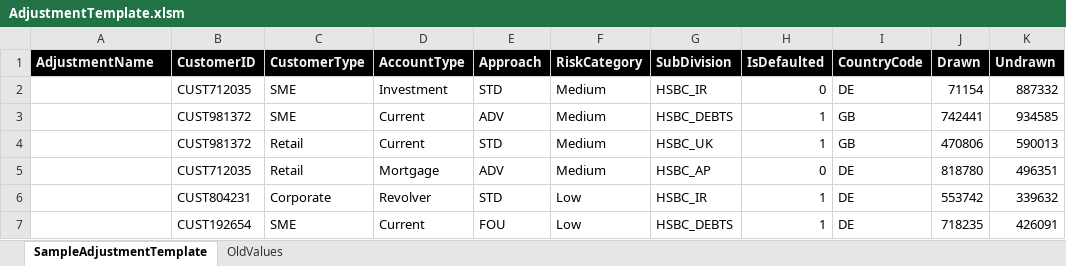
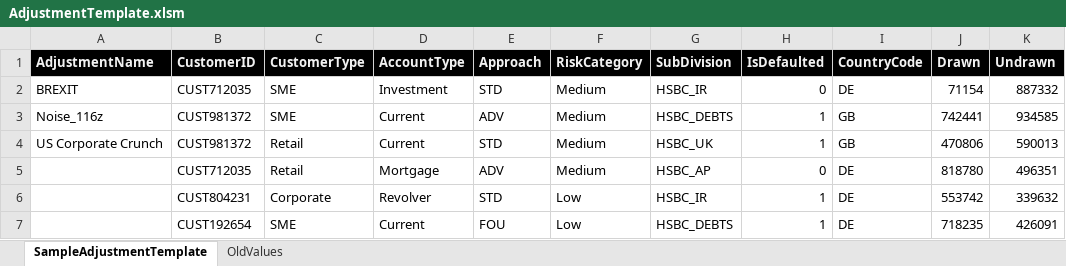
Before and after one commit to AbbyKatt/mycode, an Excel workbook: AI_Adjustments_Proto/AdjustmentTemplate.xlsm, sheet SampleAdjustmentTemplate, drawn as a sheet; only a part is shown; values as stored, in another font and other column widths than the file's, no borders; the diff names each change by its address in the sheet, - before the commit and + after, or states it on an @@ line.

```diff
--- a/AI_Adjustments_Proto/AdjustmentTemplate.xlsm (sheet SampleAdjustmentTemplate)
+++ b/AI_Adjustments_Proto/AdjustmentTemplate.xlsm (sheet SampleAdjustmentTemplate)
-A2 (AdjustmentName): (empty)
+A2 (AdjustmentName): BREXIT
-A3 (AdjustmentName): (empty)
+A3 (AdjustmentName): Noise_116z
-A4 (AdjustmentName): (empty)
+A4 (AdjustmentName): US Corporate Crunch
```
Also changed, not shown: 1 other file.
